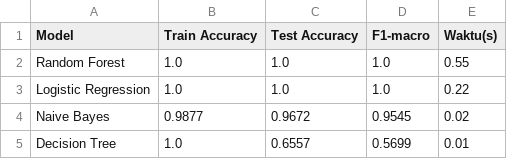
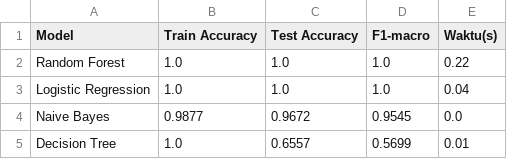
Before and after one commit to jasonalexander-png/Disease-Detector, a CSV file: webapp/models/model_comparison_results.csv, drawn as a sheet.

```diff
--- a/webapp/models/model_comparison_results.csv
+++ b/webapp/models/model_comparison_results.csv
@@ -1,5 +1,5 @@
 Model,Train Accuracy,Test Accuracy,F1-macro,Waktu(s)
-Random Forest,1.0,1.0,1.0,0.55
-Logistic Regression,1.0,1.0,1.0,0.22
-Naive Bayes,0.9877,0.9672,0.9545,0.02
+Random Forest,1.0,1.0,1.0,0.22
+Logistic Regression,1.0,1.0,1.0,0.04
+Naive Bayes,0.9877,0.9672,0.9545,0.0
 Decision Tree,1.0,0.6557,0.5699,0.01
```
Also changed, not shown: 2 other files.
